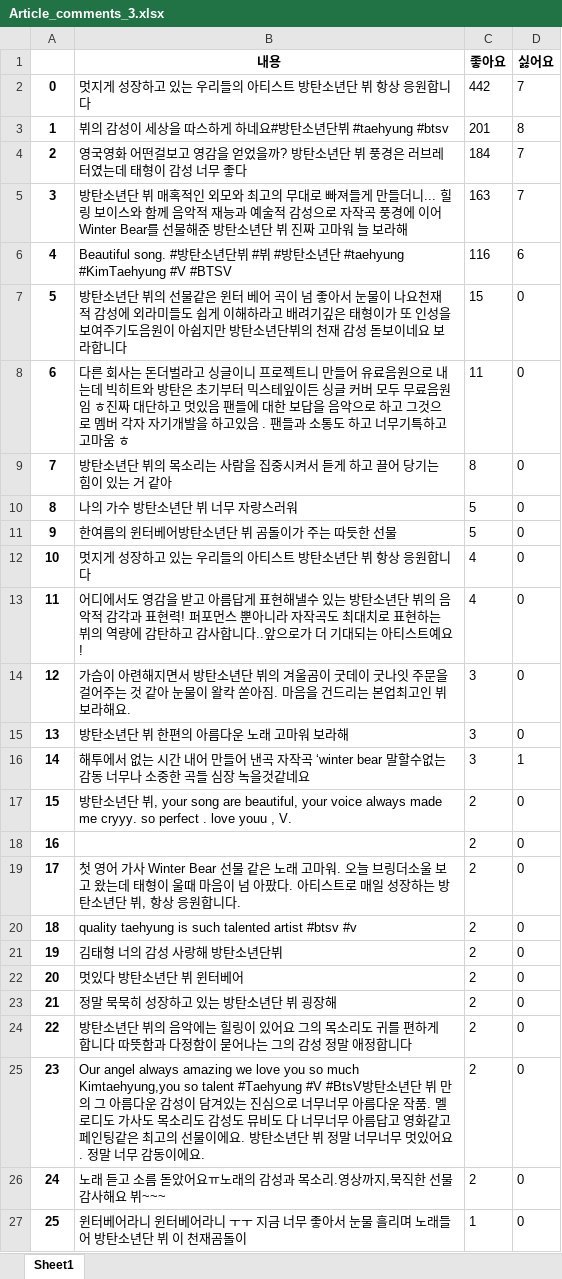
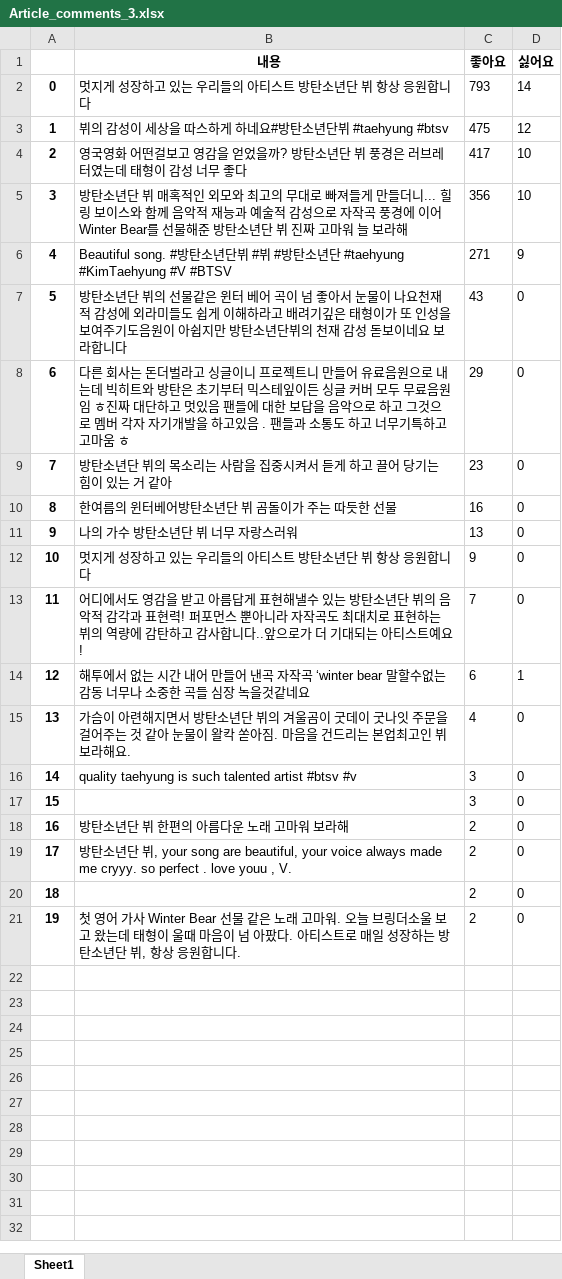
Before and after one commit to Leejeunghun/data_project, an Excel workbook: Article_comments_3.xlsx, sheet Sheet1, drawn as a sheet; only a part is shown; values as stored, in another font and other column widths than the file's, no borders; removed rows and columns are numbered as before the commit, all else as after; the diff covers the shown part only; the diff names each change by its address in the sheet, - before the commit and + after, or states it on an @@ line.

```diff
--- a/Article_comments_3.xlsx (sheet Sheet1)
+++ b/Article_comments_3.xlsx (sheet Sheet1)
-C2 (좋아요): 442
+C2 (좋아요): 793
-D2 (싫어요): 7
+D2 (싫어요): 14
-C3 (좋아요): 201
+C3 (좋아요): 475
-D3 (싫어요): 8
+D3 (싫어요): 12
-C4 (좋아요): 184
+C4 (좋아요): 417
-D4:D5 (싫어요): 7
+D4:D5 (싫어요): 10
-C5 (좋아요): 163
+C5 (좋아요): 356
-C6 (좋아요): 116
+C6 (좋아요): 271
-D6 (싫어요): 6
+D6 (싫어요): 9
-C7 (좋아요): 15
+C7 (좋아요): 43
-C8 (좋아요): 11
+C8 (좋아요): 29
-C9 (좋아요): 8
+C9 (좋아요): 23
-row 10: 8 | 나의 가수 방탄소년단 뷔 너무 자랑스러워 | 5 | 0
@@ column A renumbered between rows 10 and 21 @@
-C10 (좋아요): 5
+C10 (좋아요): 16
+row 11: 9 | 나의 가수 방탄소년단 뷔 너무 자랑스러워 | 13 | 0
-C12 (좋아요): 4
+C12 (좋아요): 9
-C13 (좋아요): 4
+C13 (좋아요): 7
+row 14: 12 | 해투에서 없는 시간 내어 만들어 낸곡 자작곡 ‘winter bear 말할수없는 감동 너무나 소중한 곡들 심장 녹을것같네요 | 6 | 1
-C15 (좋아요): 3
+C15 (좋아요): 4
+row 16: 14 | quality taehyung is such talented artist #btsv #v | 3 | 0
+row 17: 15 |  | 3 | 0
-C18 (좋아요): 3
+C18 (좋아요): 2
-row 16: 14 | 해투에서 없는 시간 내어 만들어 낸곡 자작곡 ‘winter bear 말할수없는 감동 너무나 소중한 곡들 심장 녹을것같네요 | 3 | 1
-row 20: 18 | quality taehyung is such talented artist #btsv #v | 2 | 0
-row 21: 19 | 김태형 너의 감성 사랑해 방탄소년단뷔 | 2 | 0
-row 22: 20 | 멋있다 방탄소년단 뷔 윈터베어 | 2 | 0
-row 23: 21 | 정말 묵묵히 성장하고 있는 방탄소년단 뷔 굉장해 | 2 | 0
-row 24: 22 | 방탄소년단 뷔의 음악에는 힐링이 있어요 그의 목소리도 귀를 편하게 합니다 따뜻함과 다정함이 묻어나는 그의 감성 정말 애정합니다 | 2 | 0
-row 25: 23 | Our angel always amazing we love you so much Kimtaehyung,you so talent #Taehyung #V #BtsV방탄소년단 뷔 만의 그 아름다운 감성이 담겨있는 진심으로 너무너무 아름다운 작품. 멜로디도 가사도 목소리도 감성도 뮤비도 다 너무너무 아름답고 영화같고 페인팅같은 최고의 선물이에요. 방탄소년단 뷔 정말 너무너무 멋있어요. 정말 너무 감동이에요. | 2 | 0
-row 26: 24 | 노래 듣고 소름 돋았어요ㅠ노래의 감성과 목소리.영상까지,묵직한 선물 감사해요 뷔~~~ | 2 | 0
-row 27: 25 | 윈터베어라니 윈터베어라니 ㅜㅜ 지금 너무 좋아서 눈물 흘리며 노래들어 방탄소년단 뷔 이 천재곰돌이 | 1 | 0
```
Also changed, not shown: 306 removed rows elsewhere in this sheet, Article_comments_0.xlsx, Article_comments_1.xlsx, 6 other files.
